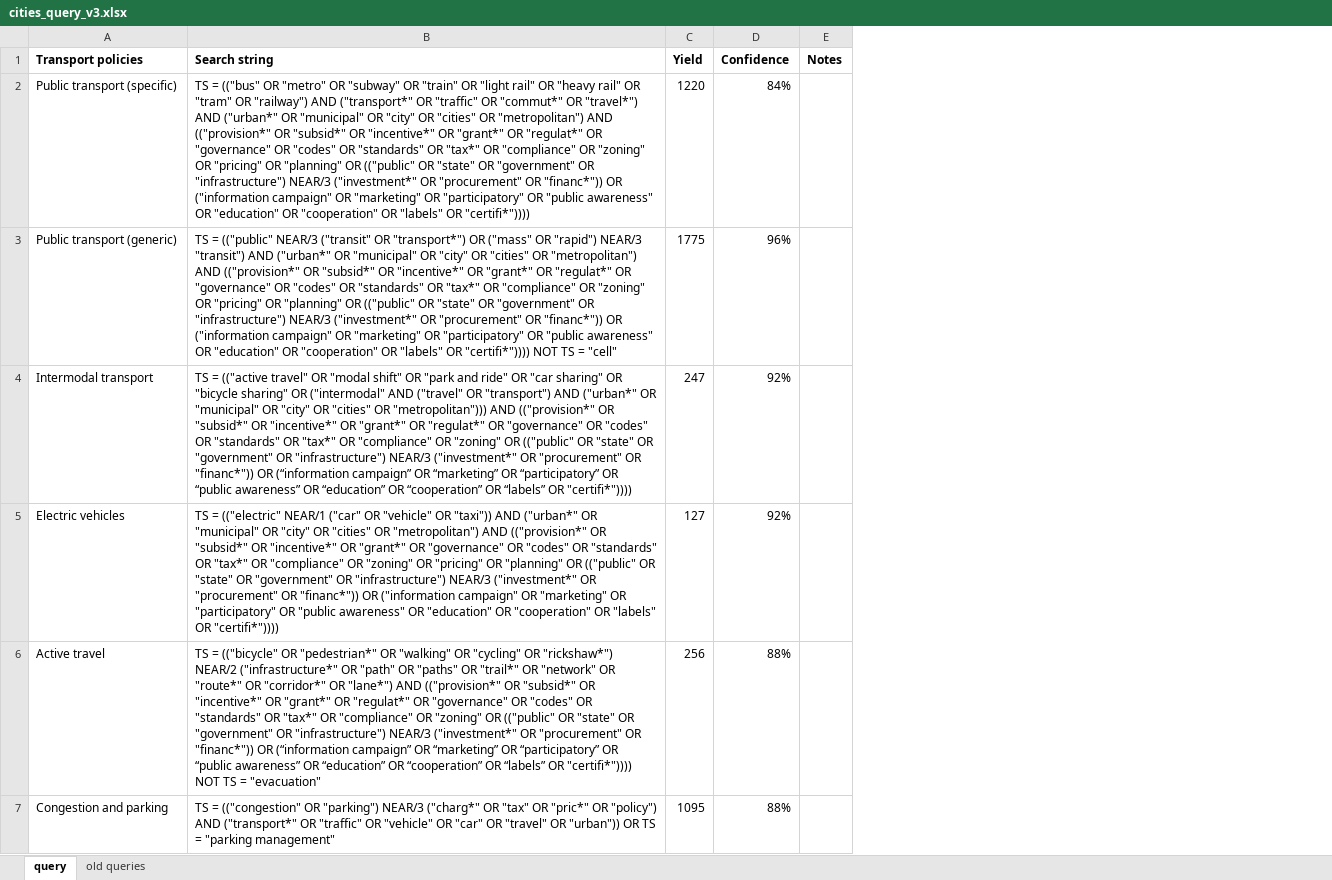
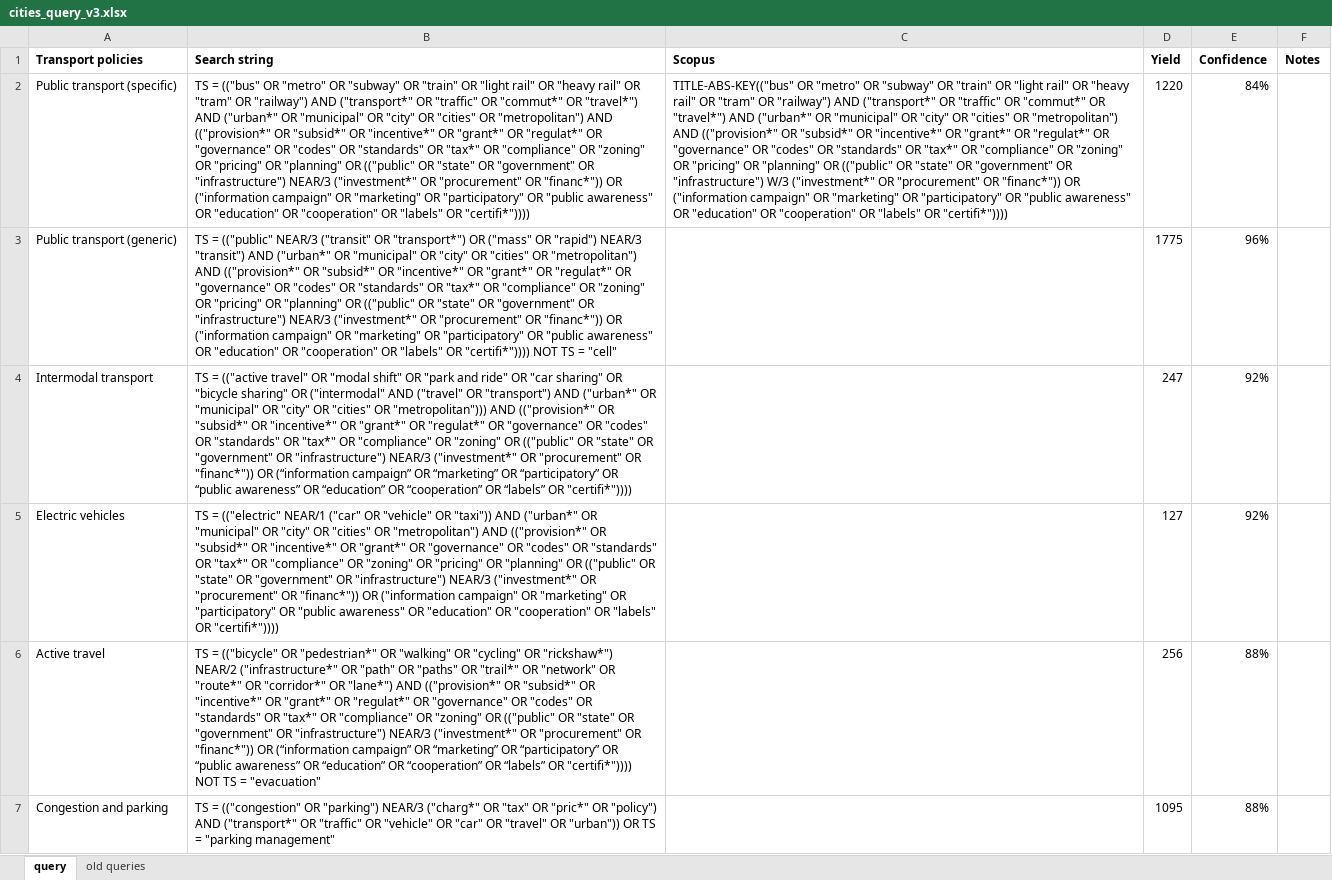
Before and after one commit to mcc-apsis/cities-1-5, an Excel workbook: cities_query_v3.xlsx, sheet query, drawn as a sheet; only a part is shown; values as stored, in another font and other column widths than the file's, no borders; the diff covers the shown part only; the diff names each change by its address in the sheet, - before the commit and + after, or states it on an @@ line.

Commit message:
update sheet with scopus

```diff
--- a/cities_query_v3.xlsx (sheet query)
+++ b/cities_query_v3.xlsx (sheet query)
+column C (Scopus), row 2: TITLE-ABS-KEY(("bus" OR "metro" OR "subway" OR "train" OR "light rail" OR "heavy rail" OR "tram" OR "railway") AND ("transport*" OR "traffic" OR "commut*" OR "travel*") AND ("urban*" OR "municipal" OR "city" OR "cities" OR "metropolitan") AND (("provision*" OR "subsid*" OR "incentive*" OR "grant*" OR "regulat*" OR "governance" OR "codes" OR "standards" OR "tax*" OR "compliance" OR "zoning" OR "pricing" OR "planning" OR (("public" OR "state" OR "government" OR "infrastructure") W/3 ("investment*" OR "procurement" OR "financ*")) OR ("information campaign" OR "marketing" OR "participatory" OR "public awareness" OR "education" OR "cooperation" OR "labels" OR "certifi*"))))
```
Also changed, not shown: 1 added row elsewhere in this sheet, formulas that keep their value.
